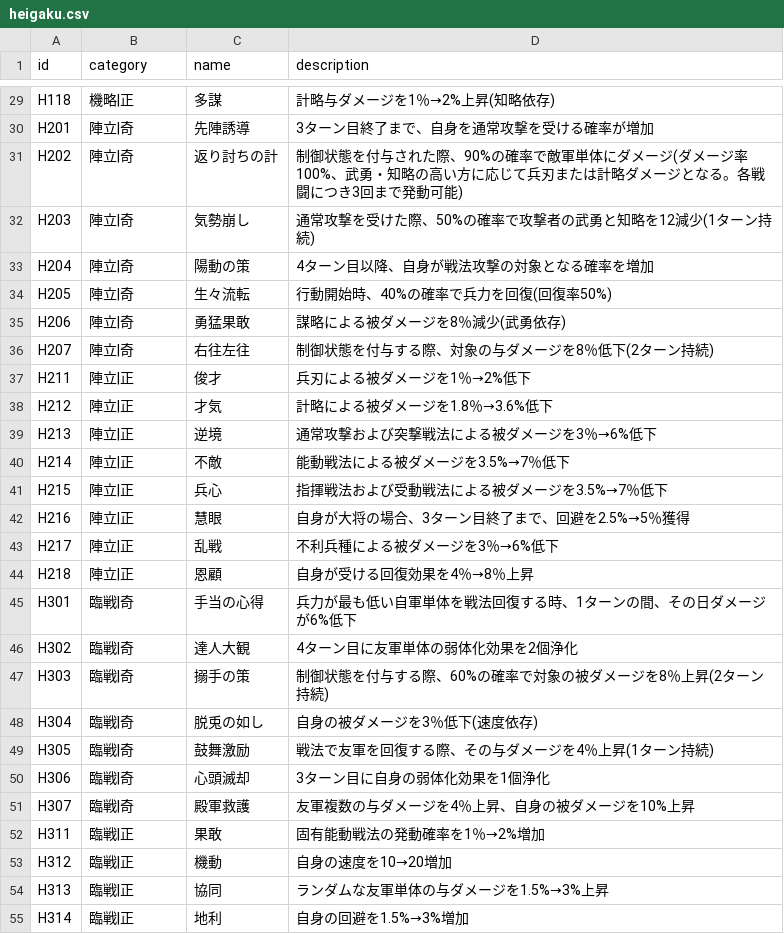
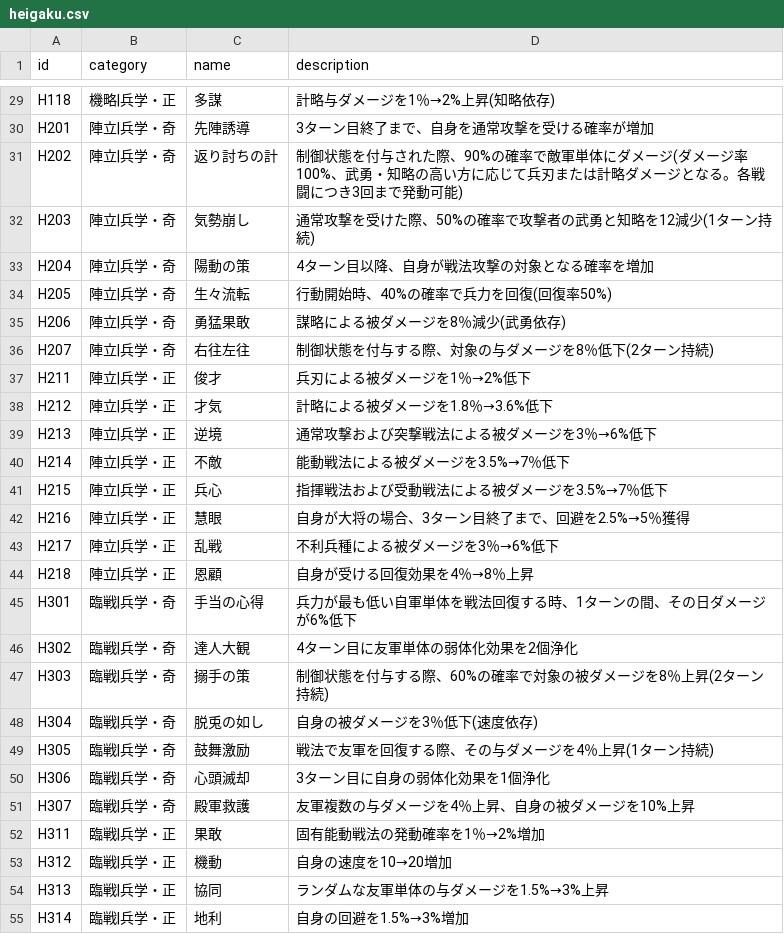
Before and after one commit to Choco-Gitbo/nobu-sinsen-DB, a CSV file: data/heigaku.csv, drawn as a sheet; only a part is shown, gaps mark what is left out; the diff covers the shown part only; the diff names each change by its address in the sheet, - before the commit and + after, or states it on an @@ line.

```diff
--- a/data/heigaku.csv
+++ b/data/heigaku.csv
-B29 (category): 機略|正
+B29 (category): 機略|兵学・正
-B30:B36 (category): 陣立|奇
+B30:B36 (category): 陣立|兵学・奇
-B37:B44 (category): 陣立|正
+B37:B44 (category): 陣立|兵学・正
-B45:B51 (category): 臨戦|奇
+B45:B51 (category): 臨戦|兵学・奇
-B52:B55 (category): 臨戦|正
+B52:B55 (category): 臨戦|兵学・正
```
Also changed, not shown: 33 edited cells elsewhere in this file.
